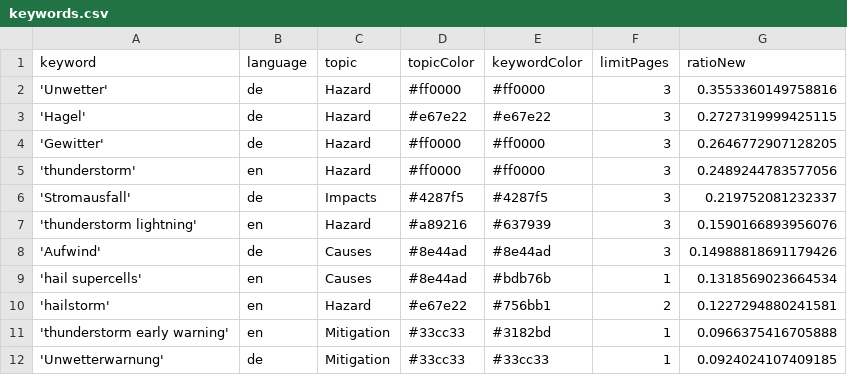
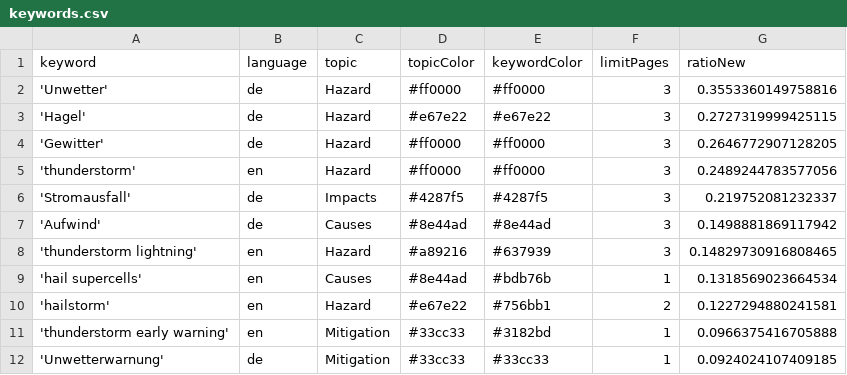
Before and after one commit to TinoH91news/ThunderstormIsComing, a CSV file: keywords.csv, drawn as a sheet; only a part is shown.

```diff
--- a/keywords.csv
+++ b/keywords.csv
@@ -6,4 +6,4 @@ keyword,language,topic,topicColor,keywordColor,limitPages,ratioNew
 'Stromausfall',de,Impacts,#4287f5,#4287f5,3,0.219752081232337
-'thunderstorm lightning',en,Hazard,#a89216,#637939,3,0.1590166893956076
-'Aufwind',de,Causes,#8e44ad,#8e44ad,3,0.14988818691179426
+'Aufwind',de,Causes,#8e44ad,#8e44ad,3,0.1498881869117942
+'thunderstorm lightning',en,Hazard,#a89216,#637939,3,0.14829730916808465
 'hail supercells',en,Causes,#8e44ad,#bdb76b,1,0.1318569023664534
```
Also changed, not shown: csv/news_2026_04.csv, csv/news_2026_05.csv.
